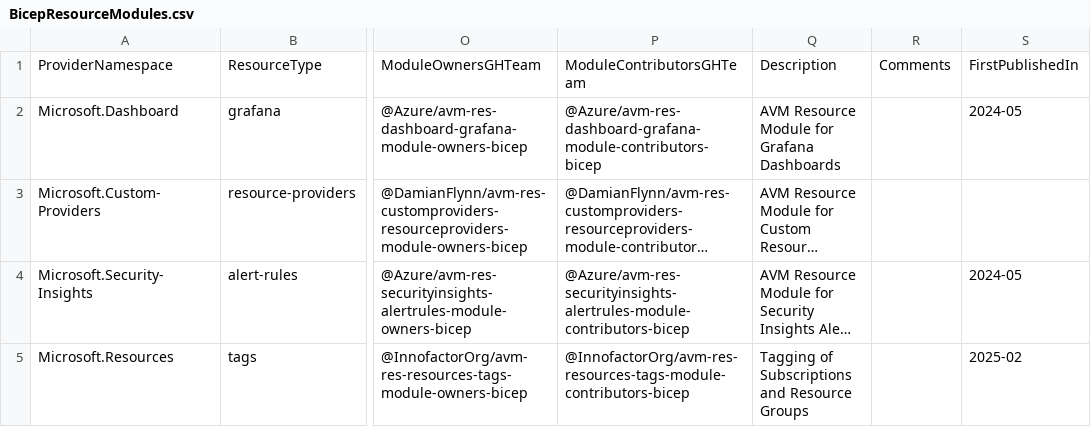
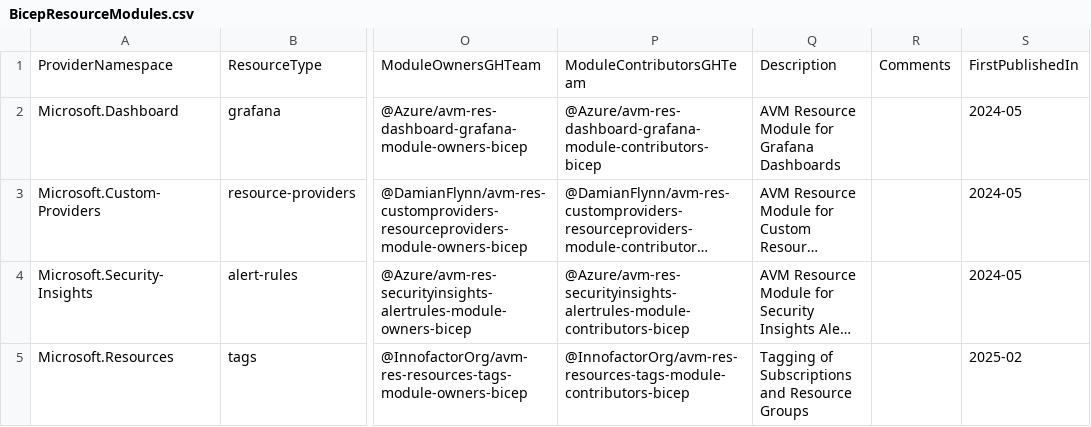
Before and after one commit to innofactororg/azure-modules, a CSV file: docs/static/module-indexes/BicepResourceModules.csv, drawn as a sheet; only a part is shown, gaps mark what is left out; long unchanged cells end in …; the diff names each change by its address in the sheet, - before the commit and + after, or states it on an @@ line.

Commit message:
Fix: add back date added

```diff
--- a/docs/static/module-indexes/BicepResourceModules.csv
+++ b/docs/static/module-indexes/BicepResourceModules.csv
-S3: (empty)
+S3: 2024-05
```
